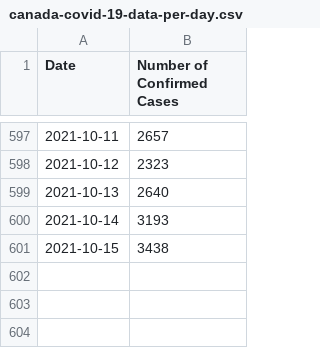
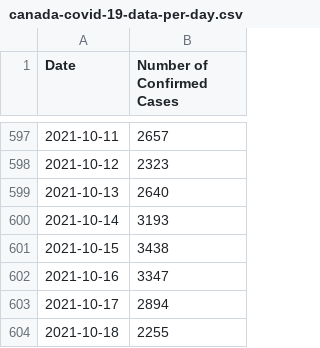
Before and after one commit to kim2552/onlydata, a CSV file: src/assets/canada-covid-19-data-per-day.csv, drawn as a sheet; only a part is shown, gaps mark what is left out; the diff names each change by its address in the sheet, - before the commit and + after, or states it on an @@ line.

```diff
--- a/src/assets/canada-covid-19-data-per-day.csv
+++ b/src/assets/canada-covid-19-data-per-day.csv
+row 602: 2021-10-16 | 3347
+row 603: 2021-10-17 | 2894
+row 604: 2021-10-18 | 2255
```
Also changed, not shown: src/assets/alberta-covid-19-data-per-day.csv, src/assets/british columbia-covid-19-data-per-day.csv, 13 other files.
